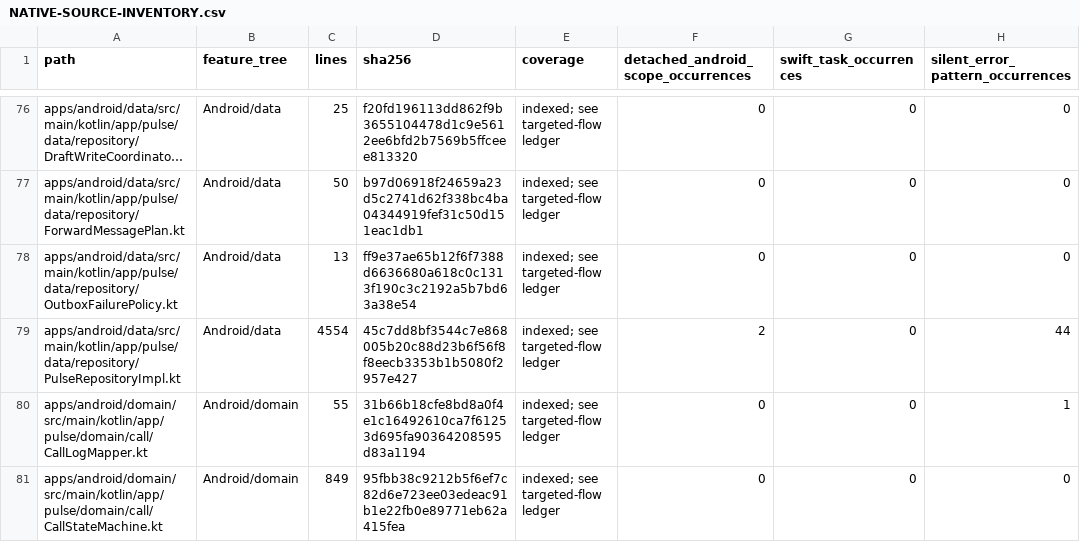
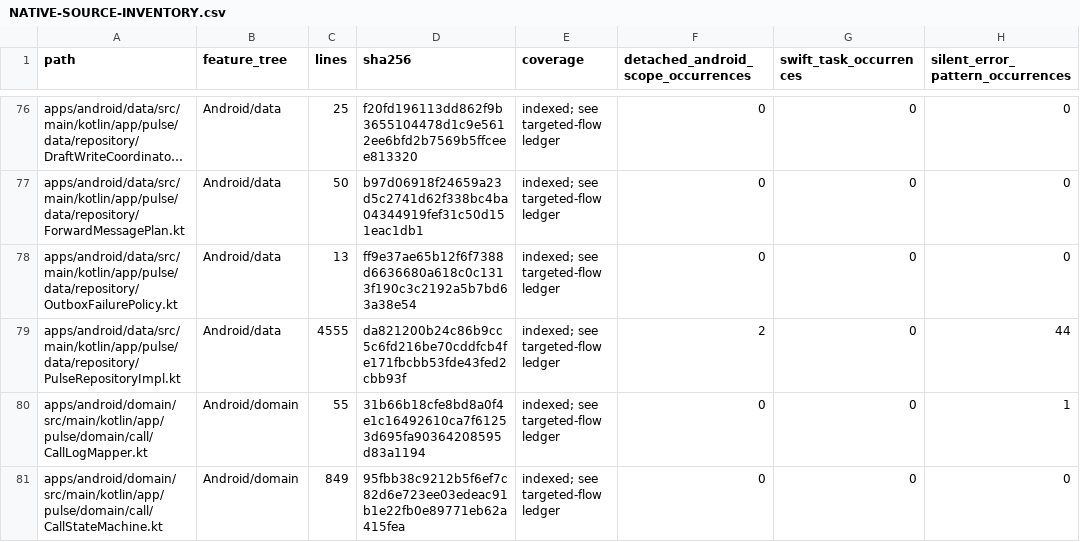
Before and after one commit to GrapseeAgency/the-mystrious-chat-app, a CSV file: docs/NATIVE-SOURCE-INVENTORY.csv, drawn as a sheet; only a part is shown, gaps mark what is left out; long unchanged cells end in …; the diff covers the shown part only; the diff names each change by its address in the sheet, - before the commit and + after, or states it on an @@ line.

```diff
--- a/docs/NATIVE-SOURCE-INVENTORY.csv
+++ b/docs/NATIVE-SOURCE-INVENTORY.csv
-C79 (lines): 4554
+C79 (lines): 4555
-D79 (sha256): 45c7dd8bf3544c7e868005b20c88d23b6f56f8f8eecb3353b1b5080f2957e427
+D79 (sha256): da821200b24c86b9cc5c6fd216be70cddfcb4fe171fbcbb53fde43fed2cbb93f
```
Also changed, not shown: 25 edited cells elsewhere in this file, 20 other files.
